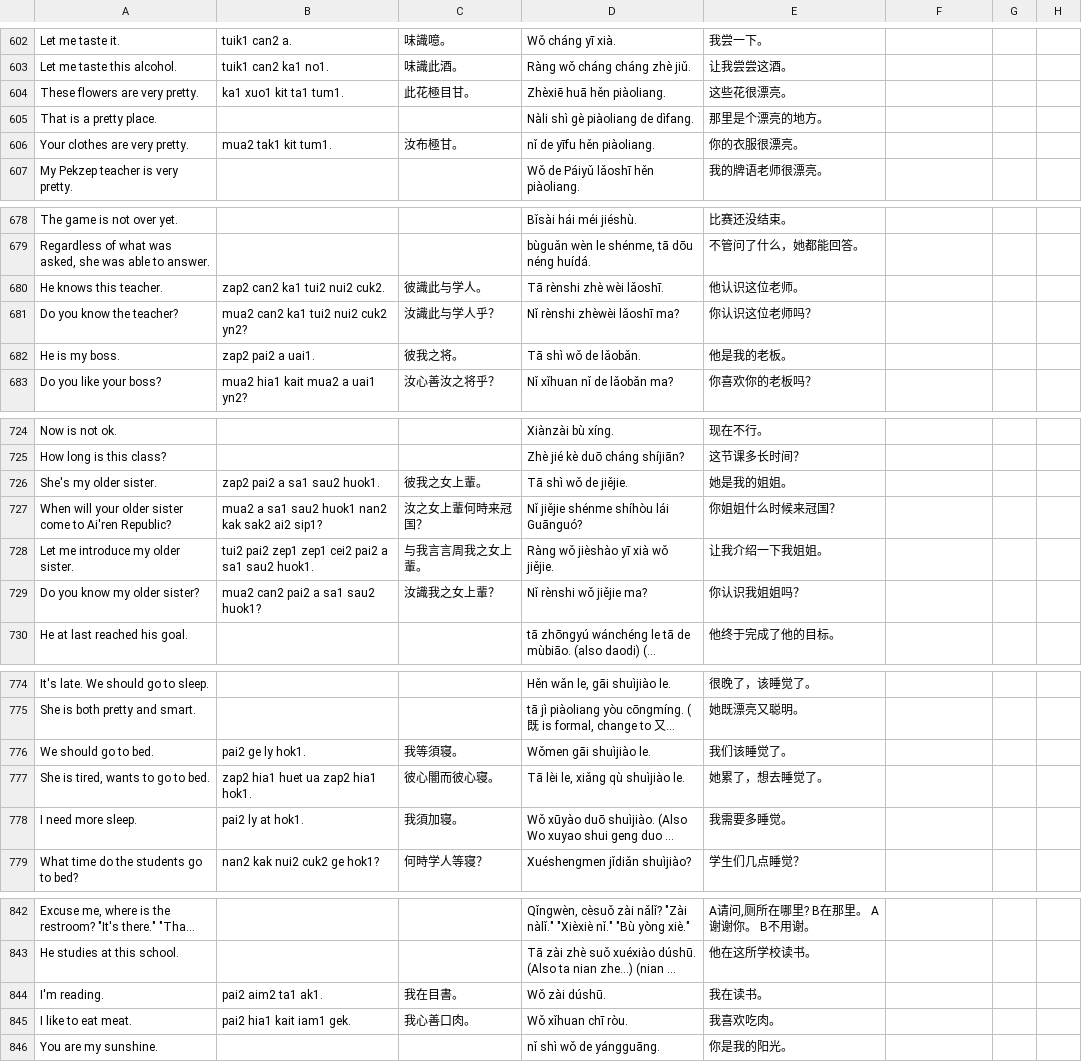
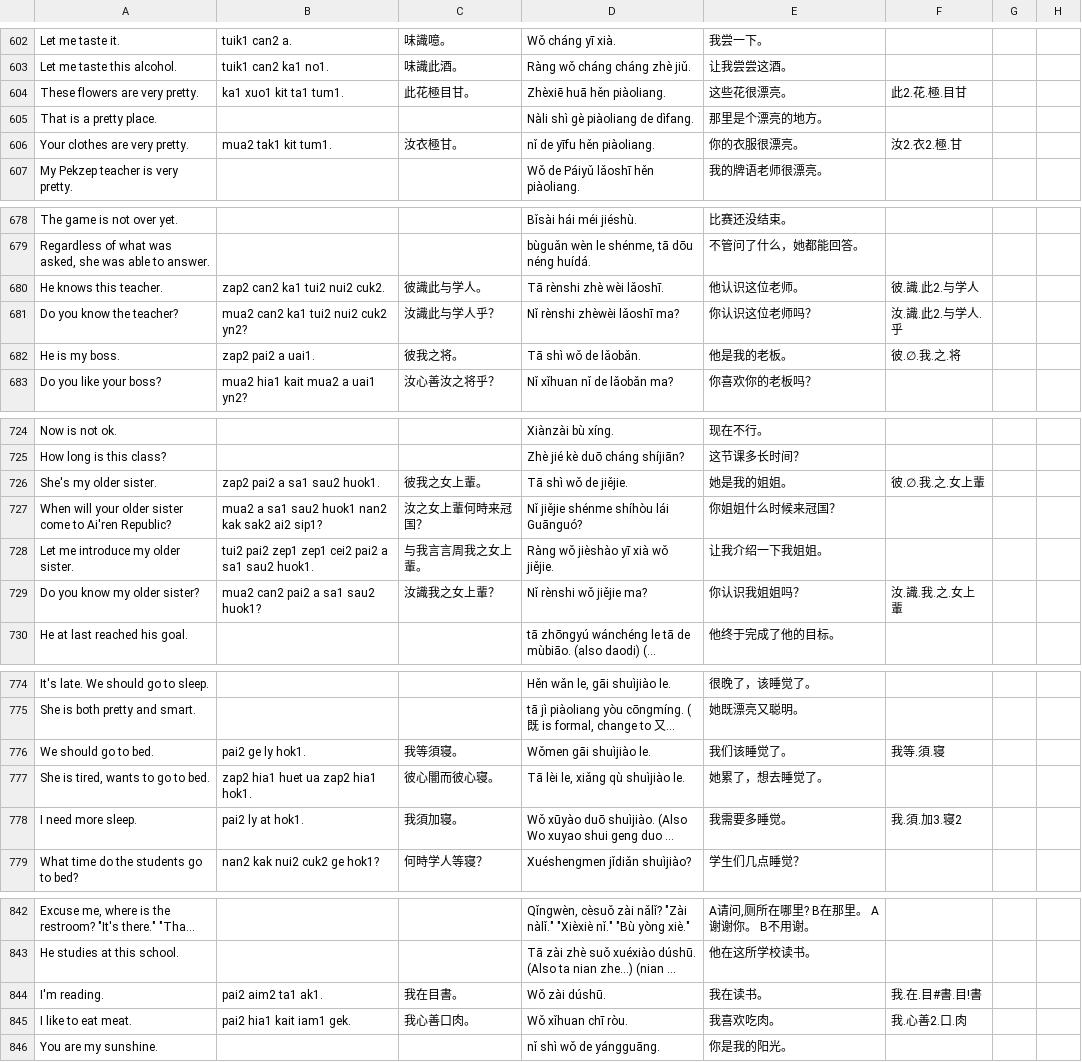
Before and after one commit to jurliyuuri/spoonfed_pekzep, a TSV file: raw/Spoonfed Pekzep - SpoonfedPekzep.tsv, drawn as a sheet; only a part is shown, gaps mark what is left out; long unchanged cells end in …; the diff covers the shown part only; the diff names each change by its address in the sheet, - before the commit and + after, or states it on an @@ line.

```diff
--- a/raw/Spoonfed Pekzep - SpoonfedPekzep.tsv
+++ b/raw/Spoonfed Pekzep - SpoonfedPekzep.tsv
-F604: (empty)
+F604: 此2.花.極.目甘
-C606: 汝布極甘。
+C606: 汝衣極甘。
-F606: (empty)
+F606: 汝2.衣2.極.甘
-F680: (empty)
+F680: 彼.識.此2.与学人
-F681: (empty)
+F681: 汝.識.此2.与学人.乎
-F682: (empty)
+F682: 彼.∅.我.之.将
-F726: (empty)
+F726: 彼.∅.我.之.女上輩
-F729: (empty)
+F729: 汝.識.我.之.女上輩
-F776: (empty)
+F776: 我等.須.寝
-F778: (empty)
+F778: 我.須.加3.寝2
-F844: (empty)
+F844: 我.在.目#書.目!書
-F845: (empty)
+F845: 我.心善2.口.肉
```
Also changed, not shown: 10 edited cells elsewhere in this file, raw/Spoonfed Pekzep - 語彙整理（超草案）.tsv, 35 other files.
